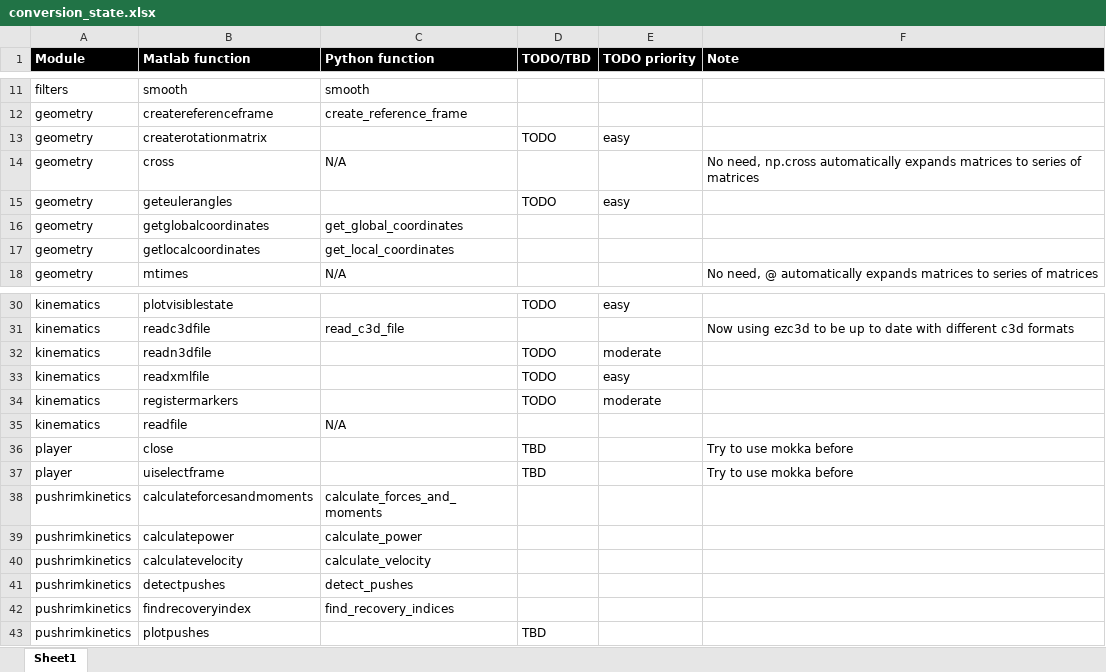
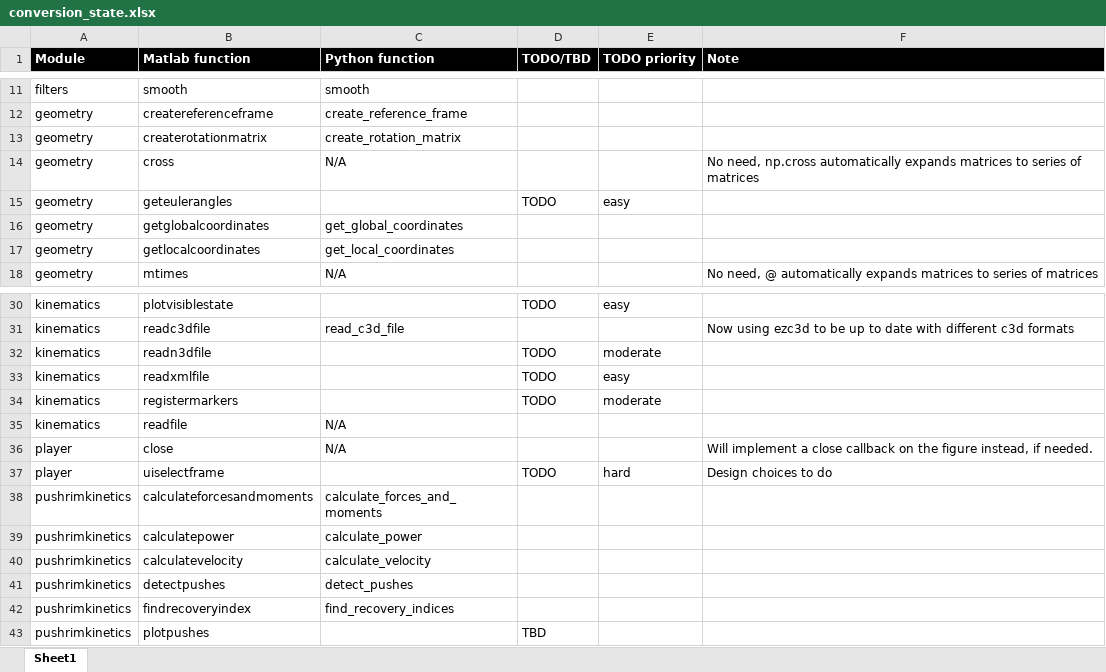
Before and after one commit to kineticstoolkit/kineticstoolkit, an Excel workbook: conversion_state.xlsx, sheet Sheet1, drawn as a sheet; only a part is shown, gaps mark what is left out; values as stored, in another font and other column widths than the file's, no borders; conditional formats not drawn; the diff names each change by its address in the sheet, - before the commit and + after, or states it on an @@ line.

Commit message:
[STABLE] Added ktk.geometry.create_rotation_matrix

```diff
--- a/conversion_state.xlsx (sheet Sheet1)
+++ b/conversion_state.xlsx (sheet Sheet1)
-C13 (Python function): (empty)
+C13 (Python function): create_rotation_matrix
-D13 (TODO/TBD): TODO
+D13 (TODO/TBD): (empty)
-E13 (TODO priority): easy
+E13 (TODO priority): (empty)
-C36 (Python function): (empty)
+C36 (Python function): N/A
-D36 (TODO/TBD): TBD
+D36 (TODO/TBD): (empty)
-F36 (Note): Try to use mokka before
+F36 (Note): Will implement a close callback on the figure instead, if needed.
-D37 (TODO/TBD): TBD
+D37 (TODO/TBD): TODO
-E37 (TODO priority): (empty)
+E37 (TODO priority): hard
-F37 (Note): Try to use mokka before
+F37 (Note): Design choices to do
```
Also changed, not shown: 6 other files.
